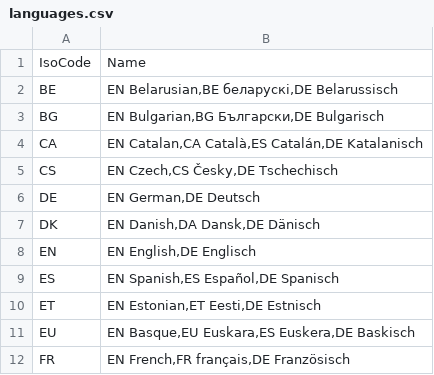
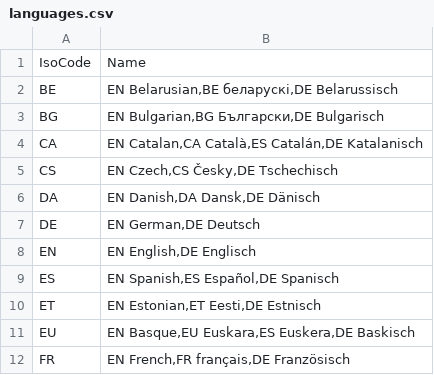
Before and after one commit to openpotato/openholidaysapi.data, a CSV file: src/languages.csv, drawn as a sheet; only a part is shown.

```diff
--- a/src/languages.csv
+++ b/src/languages.csv
@@ -5,4 +5,4 @@ CA;EN Catalan,CA Català,ES Catalán,DE Katalanisch
 CS;EN Czech,CS Česky,DE Tschechisch
+DA;EN Danish,DA Dansk,DE Dänisch
 DE;EN German,DE Deutsch
-DK;EN Danish,DA Dansk,DE Dänisch
 EN;EN English,DE Englisch
```
